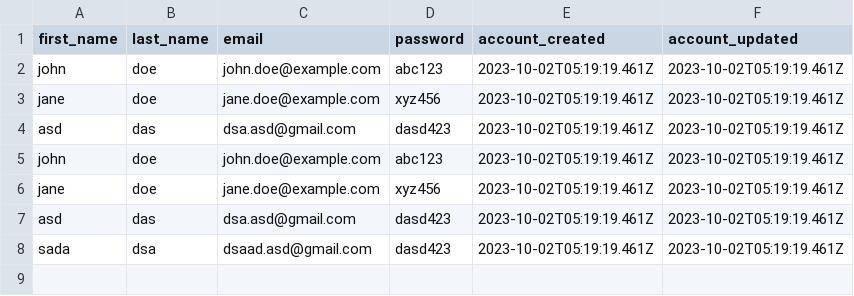
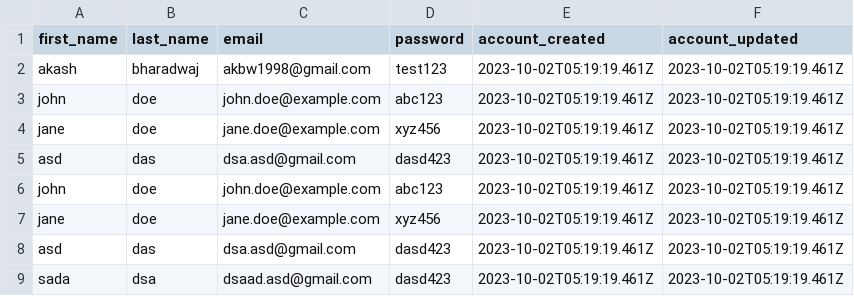
Before and after one commit to neu-csye6225-bharadwajkarthik-org/webapp, a CSV file: user.csv, drawn as a sheet; the diff names each change by its address in the sheet, - before the commit and + after, or states it on an @@ line.

```diff
--- a/user.csv
+++ b/user.csv
+row 2: akash | bharadwaj | akbw1998@gmail.com | test123 | 2023-10-02T05:19:19.461Z | 2023-10-02T05:19:19.461Z
```
Also changed, not shown: 16 other files.
